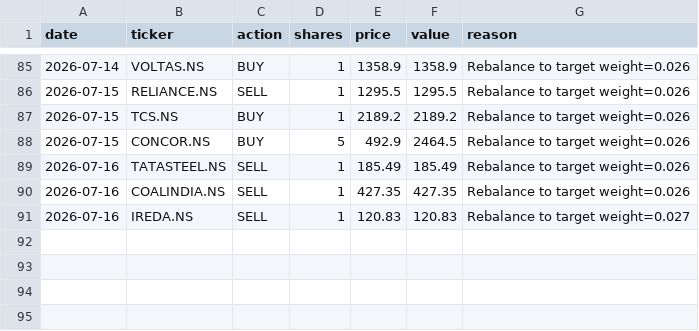
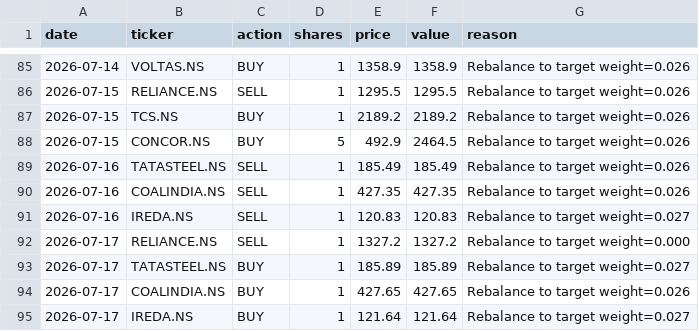
Before and after one commit to HypertextAssassin69/paper-trader, a CSV file: compare_strats/data/trades_bulletproof.csv, drawn as a sheet; only a part is shown, gaps mark what is left out; the diff names each change by its address in the sheet, - before the commit and + after, or states it on an @@ line.

```diff
--- a/compare_strats/data/trades_bulletproof.csv
+++ b/compare_strats/data/trades_bulletproof.csv
+row 92: 2026-07-17 | RELIANCE.NS | SELL | 1 | 1327.2 | 1327.2 | Rebalance to target weight=0.000
+row 93: 2026-07-17 | TATASTEEL.NS | BUY | 1 | 185.89 | 185.89 | Rebalance to target weight=0.027
+row 94: 2026-07-17 | COALINDIA.NS | BUY | 1 | 427.65 | 427.65 | Rebalance to target weight=0.026
+row 95: 2026-07-17 | IREDA.NS | BUY | 1 | 121.64 | 121.64 | Rebalance to target weight=0.027
```
Also changed, not shown: compare_strats/data/trades_ensemble_70_30.csv, compare_strats/data/trades_v3_ml.csv, 42 other files.
